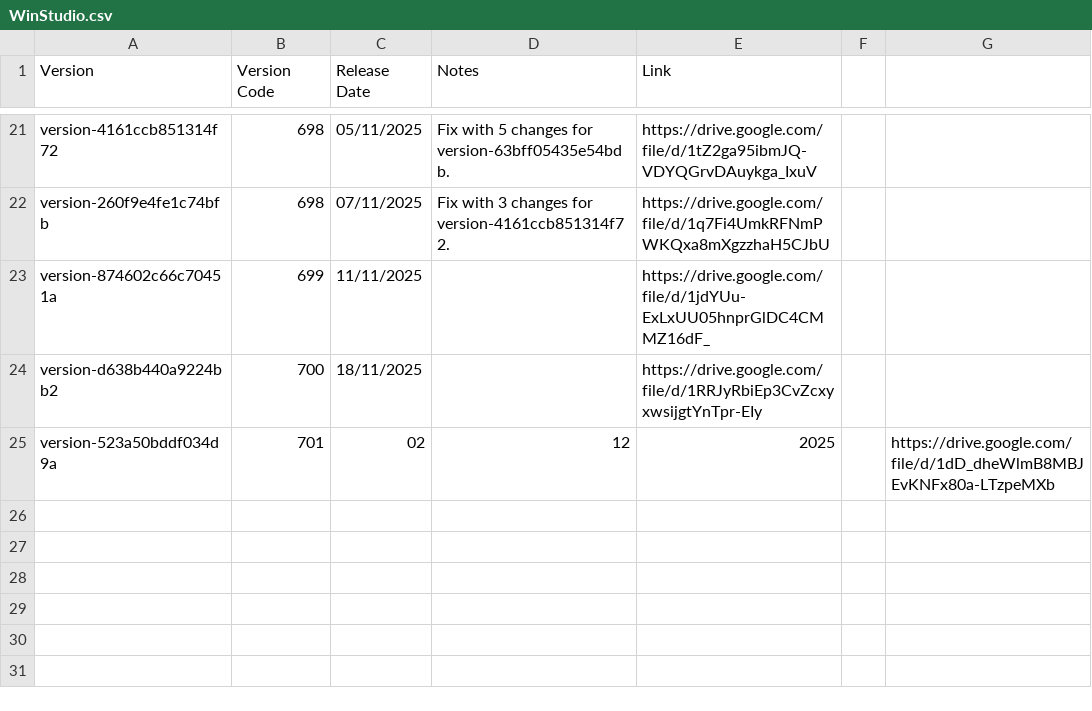
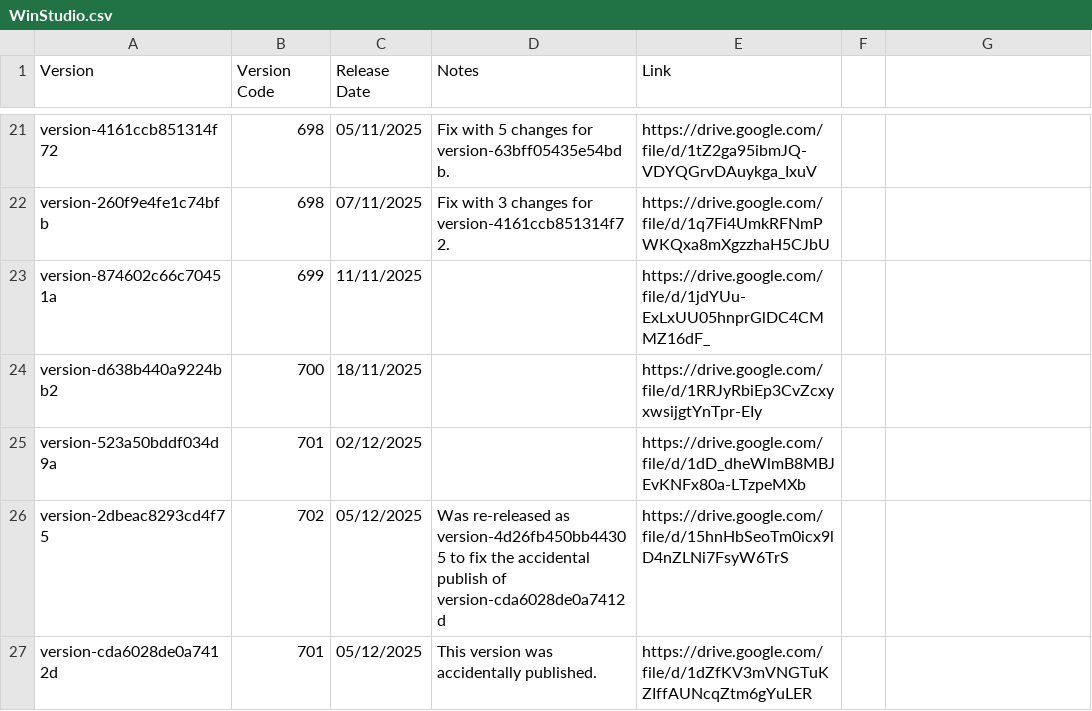
Before and after one commit to CedarCoder1/Roblox-Versions-Archive, a CSV file: csv/WinStudio.csv, drawn as a sheet; only a part is shown, gaps mark what is left out.

Commit message:
Updated.

```diff
--- a/csv/WinStudio.csv
+++ b/csv/WinStudio.csv
@@ -24,2 +24,4 @@ version-874602c66c70451a,699,11/11/2025,,https://drive.google.com/file/d/1jdYUu-
 version-d638b440a9224bb2,700,18/11/2025,,https://drive.google.com/file/d/1RRJyRbiEp3CvZcxyxwsijgtYnTpr-EIy
-version-523a50bddf034d9a,701,02,12,2025,,https://drive.google.com/file/d/1dD_dheWlmB8MBJEvKNFx80a-LTzpeMXb
+version-523a50bddf034d9a,701,02/12/2025,,https://drive.google.com/file/d/1dD_dheWlmB8MBJEvKNFx80a-LTzpeMXb
+version-2dbeac8293cd4f75,702,05/12/2025,Was re-released as version-4d26fb450bb44305 to fix the accidental publish of version-cda6028de0a7412d,https://drive.google.com/file/d/15hnHbSeoTm0icx9lD4nZLNi7FsyW6TrS
+version-cda6028de0a7412d,701,05/12/2025,This version was accidentally published.,https://drive.google.com/file/d/1dZfKV3mVNGTuKZIffAUNcqZtm6gYuLER
```
